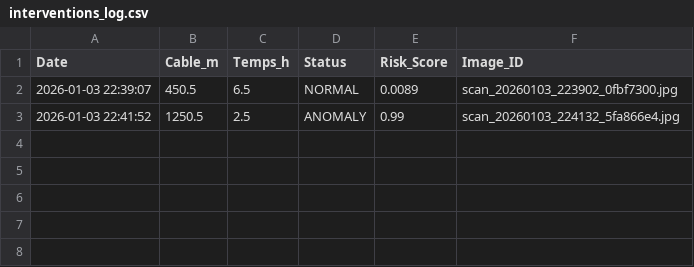
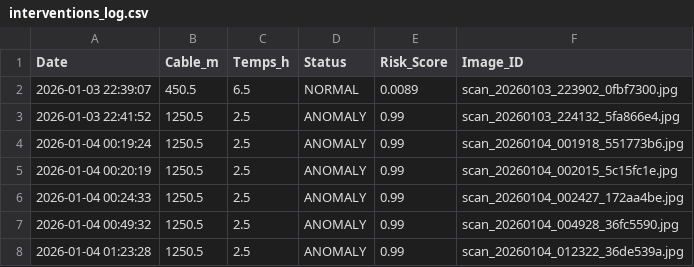
Before and after one commit to elabdiouael/SafeVision_Project, a CSV file: backend_api/data/interventions_log.csv, drawn as a sheet; the diff names each change by its address in the sheet, - before the commit and + after, or states it on an @@ line.

```diff
--- a/backend_api/data/interventions_log.csv
+++ b/backend_api/data/interventions_log.csv
+row 4: 2026-01-04 00:19:24 | 1250.5 | 2.5 | ANOMALY | 0.99 | scan_20260104_001918_551773b6.jpg
+row 5: 2026-01-04 00:20:19 | 1250.5 | 2.5 | ANOMALY | 0.99 | scan_20260104_002015_5c15fc1e.jpg
+row 6: 2026-01-04 00:24:33 | 1250.5 | 2.5 | ANOMALY | 0.99 | scan_20260104_002427_172aa4be.jpg
+row 7: 2026-01-04 00:49:32 | 1250.5 | 2.5 | ANOMALY | 0.99 | scan_20260104_004928_36fc5590.jpg
+row 8: 2026-01-04 01:23:28 | 1250.5 | 2.5 | ANOMALY | 0.99 | scan_20260104_012322_36de539a.jpg
```
Also changed, not shown: 42 other files.
